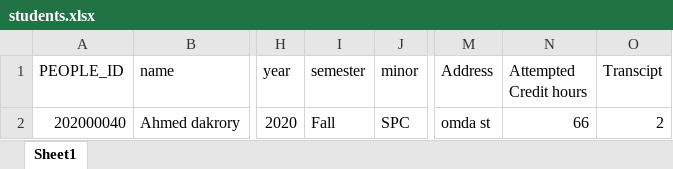
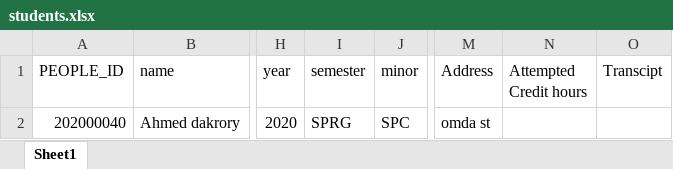
Before and after one commit to Ahmed-Dakrory/LearningTechnologiesServices, an Excel workbook: students.xlsx, sheet Sheet1, drawn as a sheet; only a part is shown, gaps mark what is left out; values as stored, in another font and other column widths than the file's, no borders; the diff names each change by its address in the sheet, - before the commit and + after, or states it on an @@ line.

Commit message:
modify uploaded list

```diff
--- a/students.xlsx (sheet Sheet1)
+++ b/students.xlsx (sheet Sheet1)
-I2 (semester): Fall
+I2 (semester): SPRG
-N2 (Attempted Credit hours): 66
+N2 (Attempted Credit hours): (empty)
-O2 (Transcipt): 2
+O2 (Transcipt): (empty)
```
Also changed, not shown: 6 other files.
